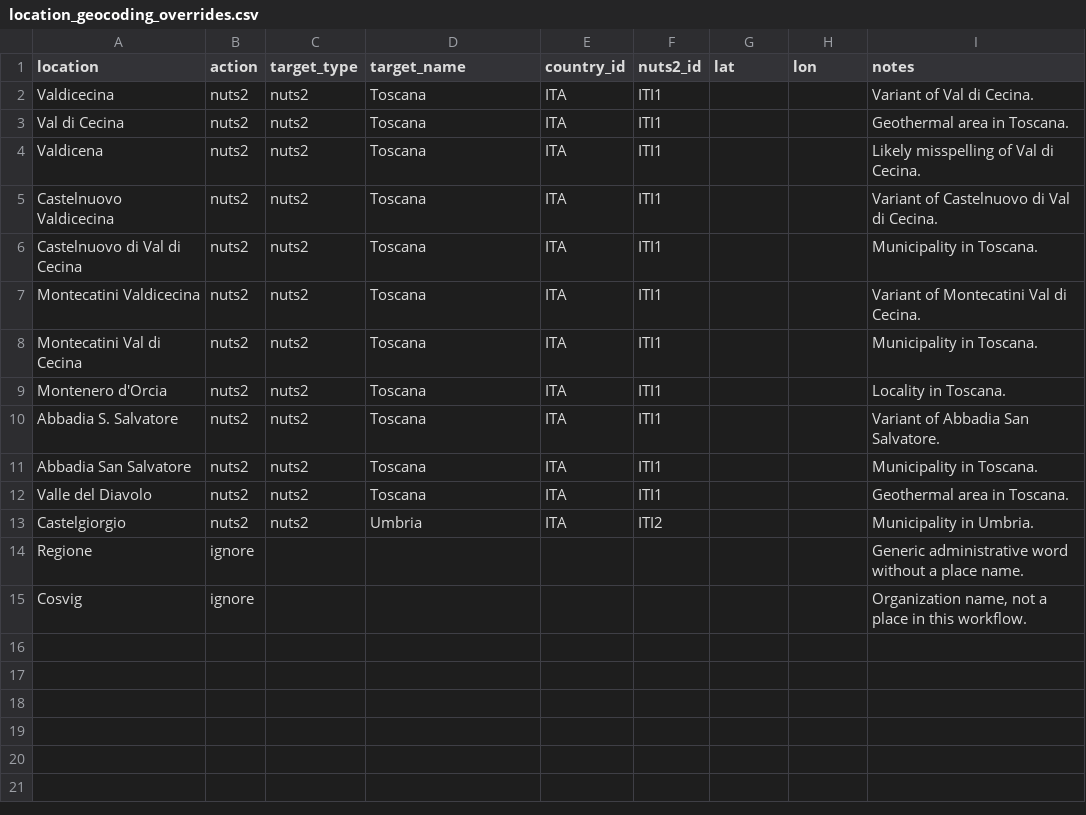
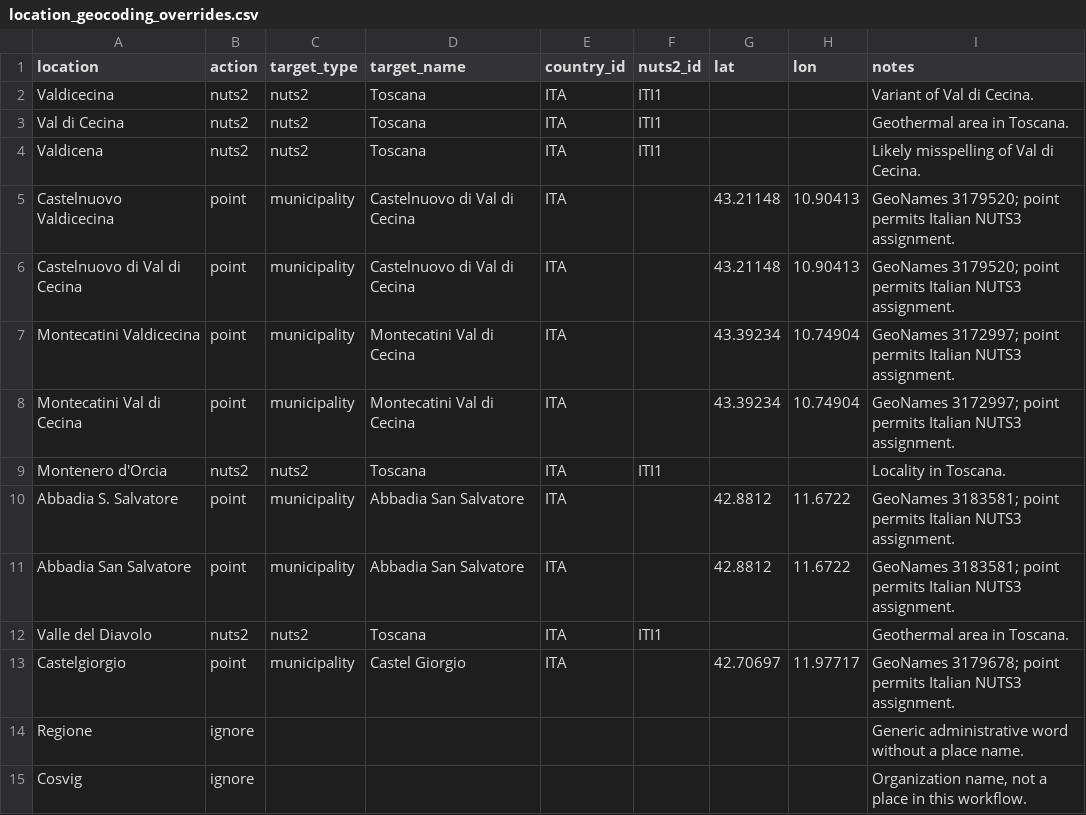
Before and after one commit to Yegberink/geothermal_text_mining, a CSV file: data/vocab/italian/location_geocoding_overrides.csv, drawn as a sheet.

Commit message:
update italian

```diff
--- a/data/vocab/italian/location_geocoding_overrides.csv
+++ b/data/vocab/italian/location_geocoding_overrides.csv
@@ -4,11 +4,11 @@ Val di Cecina,nuts2,nuts2,Toscana,ITA,ITI1,,,Geothermal area in Toscana.
 Valdicena,nuts2,nuts2,Toscana,ITA,ITI1,,,Likely misspelling of Val di Cecina.
-Castelnuovo Valdicecina,nuts2,nuts2,Toscana,ITA,ITI1,,,Variant of Castelnuovo di Val di Cecina.
-Castelnuovo di Val di Cecina,nuts2,nuts2,Toscana,ITA,ITI1,,,Municipality in Toscana.
-Montecatini Valdicecina,nuts2,nuts2,Toscana,ITA,ITI1,,,Variant of Montecatini Val di Cecina.
-Montecatini Val di Cecina,nuts2,nuts2,Toscana,ITA,ITI1,,,Municipality in Toscana.
+Castelnuovo Valdicecina,point,municipality,Castelnuovo di Val di Cecina,ITA,,43.21148,10.90413,GeoNames 3179520; point permits Italian NUTS3 assignment.
+Castelnuovo di Val di Cecina,point,municipality,Castelnuovo di Val di Cecina,ITA,,43.21148,10.90413,GeoNames 3179520; point permits Italian NUTS3 assignment.
+Montecatini Valdicecina,point,municipality,Montecatini Val di Cecina,ITA,,43.39234,10.74904,GeoNames 3172997; point permits Italian NUTS3 assignment.
+Montecatini Val di Cecina,point,municipality,Montecatini Val di Cecina,ITA,,43.39234,10.74904,GeoNames 3172997; point permits Italian NUTS3 assignment.
 Montenero d'Orcia,nuts2,nuts2,Toscana,ITA,ITI1,,,Locality in Toscana.
-Abbadia S. Salvatore,nuts2,nuts2,Toscana,ITA,ITI1,,,Variant of Abbadia San Salvatore.
-Abbadia San Salvatore,nuts2,nuts2,Toscana,ITA,ITI1,,,Municipality in Toscana.
+Abbadia S. Salvatore,point,municipality,Abbadia San Salvatore,ITA,,42.8812,11.6722,GeoNames 3183581; point permits Italian NUTS3 assignment.
+Abbadia San Salvatore,point,municipality,Abbadia San Salvatore,ITA,,42.8812,11.6722,GeoNames 3183581; point permits Italian NUTS3 assignment.
 Valle del Diavolo,nuts2,nuts2,Toscana,ITA,ITI1,,,Geothermal area in Toscana.
-Castelgiorgio,nuts2,nuts2,Umbria,ITA,ITI2,,,Municipality in Umbria.
+Castelgiorgio,point,municipality,Castel Giorgio,ITA,,42.70697,11.97717,GeoNames 3179678; point permits Italian NUTS3 assignment.
 Regione,ignore,,,,,,,Generic administrative word without a place name.
```
Also changed, not shown: 12 other files.
